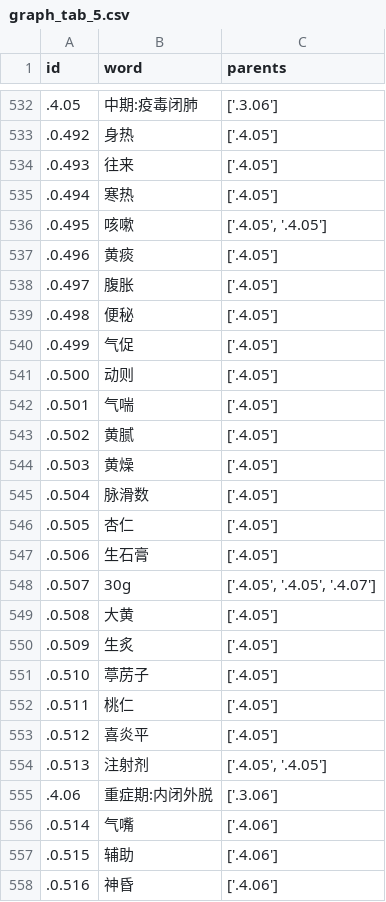
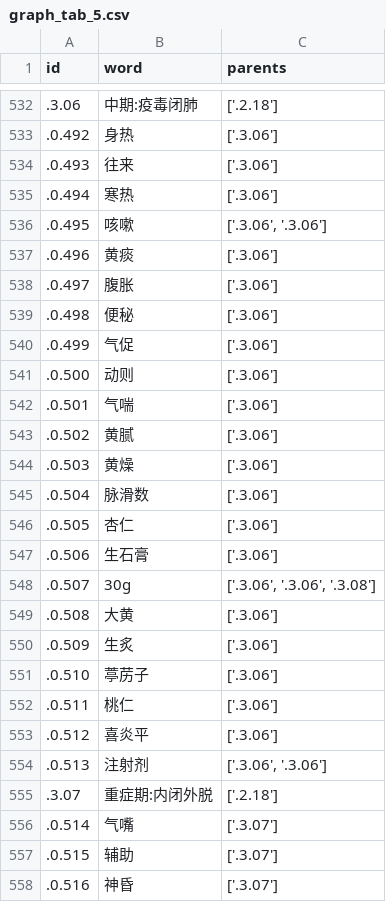
Before and after one commit to xdr940/convid-19, a CSV file: data/graph_tab_5.csv, drawn as a sheet; only a part is shown, gaps mark what is left out; the diff covers the shown part only.

```diff
--- a/data/graph_tab_5.csv
+++ b/data/graph_tab_5.csv
@@ -532,27 +532,27 @@ id,word,parents
-.4.05,中期:疫毒闭肺,['.3.06']
-.0.492,身热,['.4.05']
-.0.493,往来,['.4.05']
-.0.494,寒热,['.4.05']
-.0.495,咳嗽,"['.4.05', '.4.05']"
-.0.496,黄痰,['.4.05']
-.0.497,腹胀,['.4.05']
-.0.498,便秘,['.4.05']
-.0.499,气促,['.4.05']
-.0.500,动则,['.4.05']
-.0.501,气喘,['.4.05']
-.0.502,黄腻,['.4.05']
-.0.503,黄燥,['.4.05']
-.0.504,脉滑数,['.4.05']
-.0.505,杏仁,['.4.05']
-.0.506,生石膏,['.4.05']
-.0.507,30g,"['.4.05', '.4.05', '.4.07']"
-.0.508,大黄,['.4.05']
-.0.509,生炙,['.4.05']
-.0.510,葶苈子,['.4.05']
-.0.511,桃仁,['.4.05']
-.0.512,喜炎平,['.4.05']
-.0.513,注射剂,"['.4.05', '.4.05']"
-.4.06,重症期:内闭外脱,['.3.06']
-.0.514,气嘴,['.4.06']
-.0.515,辅助,['.4.06']
-.0.516,神昏,['.4.06']
+.3.06,中期:疫毒闭肺,['.2.18']
+.0.492,身热,['.3.06']
+.0.493,往来,['.3.06']
+.0.494,寒热,['.3.06']
+.0.495,咳嗽,"['.3.06', '.3.06']"
+.0.496,黄痰,['.3.06']
+.0.497,腹胀,['.3.06']
+.0.498,便秘,['.3.06']
+.0.499,气促,['.3.06']
+.0.500,动则,['.3.06']
+.0.501,气喘,['.3.06']
+.0.502,黄腻,['.3.06']
+.0.503,黄燥,['.3.06']
+.0.504,脉滑数,['.3.06']
+.0.505,杏仁,['.3.06']
+.0.506,生石膏,['.3.06']
+.0.507,30g,"['.3.06', '.3.06', '.3.08']"
+.0.508,大黄,['.3.06']
+.0.509,生炙,['.3.06']
+.0.510,葶苈子,['.3.06']
+.0.511,桃仁,['.3.06']
+.0.512,喜炎平,['.3.06']
+.0.513,注射剂,"['.3.06', '.3.06']"
+.3.07,重症期:内闭外脱,['.2.18']
+.0.514,气嘴,['.3.07']
+.0.515,辅助,['.3.07']
+.0.516,神昏,['.3.07']
```
Also changed, not shown: 2 added rows, 2 removed rows and 145 edited cells elsewhere in this file, data/graph_tab_3.csv, data/graph_tab_4.csv, 15 other files.
